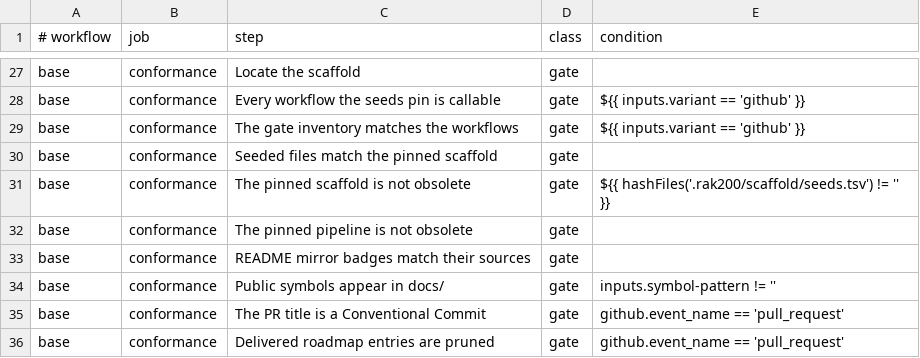
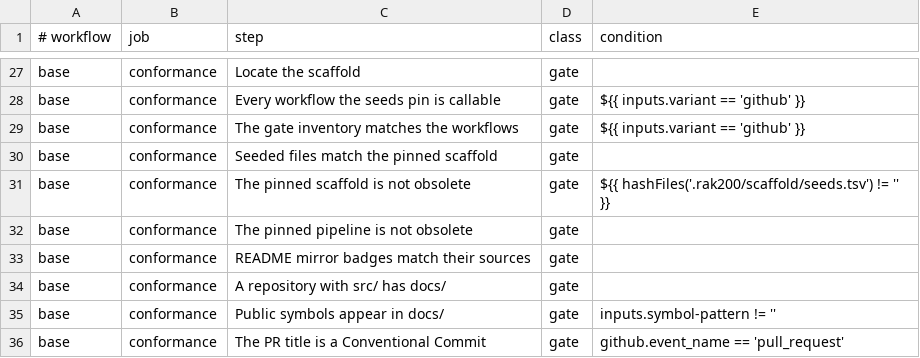
Before and after one commit to rak200/.github, a TSV file: scripts/gates.tsv, drawn as a sheet; only a part is shown, gaps mark what is left out; the shorter side is filled out with more unchanged rows; the diff names each change by its address in the sheet, - before the commit and + after, or states it on an @@ line.

```diff
--- a/scripts/gates.tsv
+++ b/scripts/gates.tsv
+row 34: base | conformance | A repository with src/ has docs/ | gate
```
Also changed, not shown: 3 other files.
